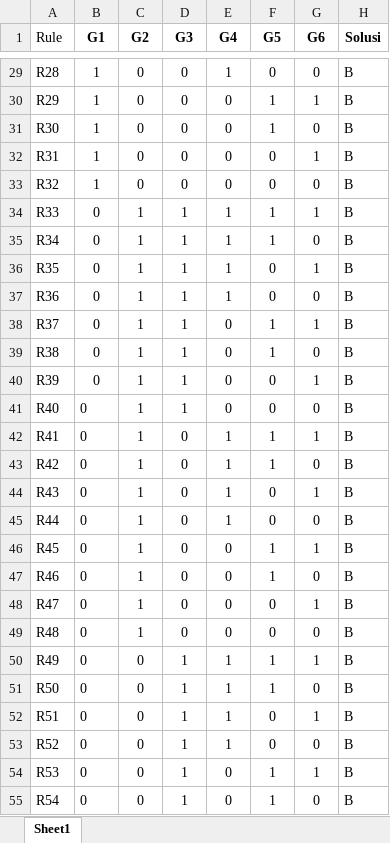
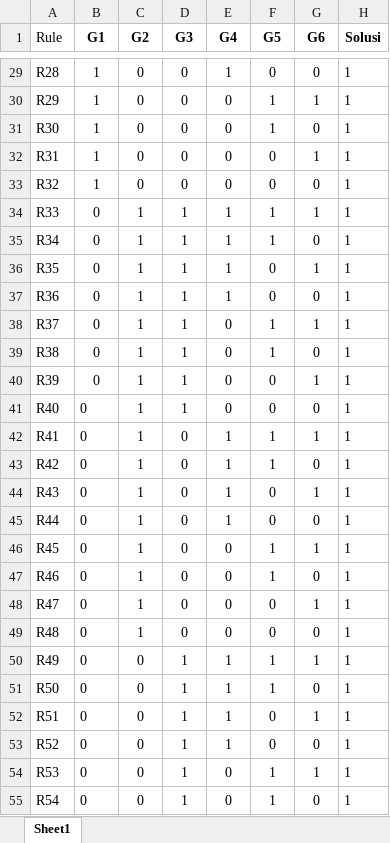
Before and after one commit to rivaiizari/dataML, an Excel workbook: desisionTree_buTYA.xlsx, sheet Sheet1, drawn as a sheet; only a part is shown, gaps mark what is left out; values as stored, in another font and other column widths than the file's, no borders; the diff covers the shown part only; the diff names each change by its address in the sheet, - before the commit and + after, or states it on an @@ line.

```diff
--- a/desisionTree_buTYA.xlsx (sheet Sheet1)
+++ b/desisionTree_buTYA.xlsx (sheet Sheet1)
-H29:H55 (Solusi): B
+H29:H55 (Solusi): 1
```
Also changed, not shown: 37 edited cells elsewhere in this sheet.
